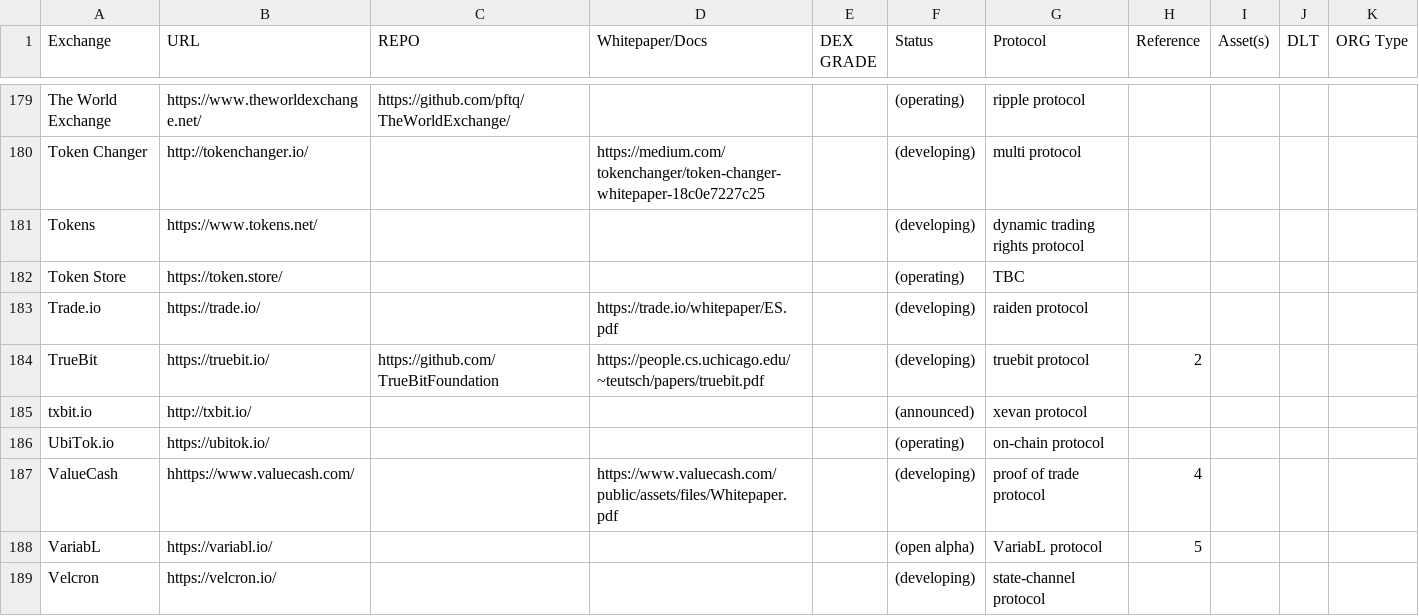
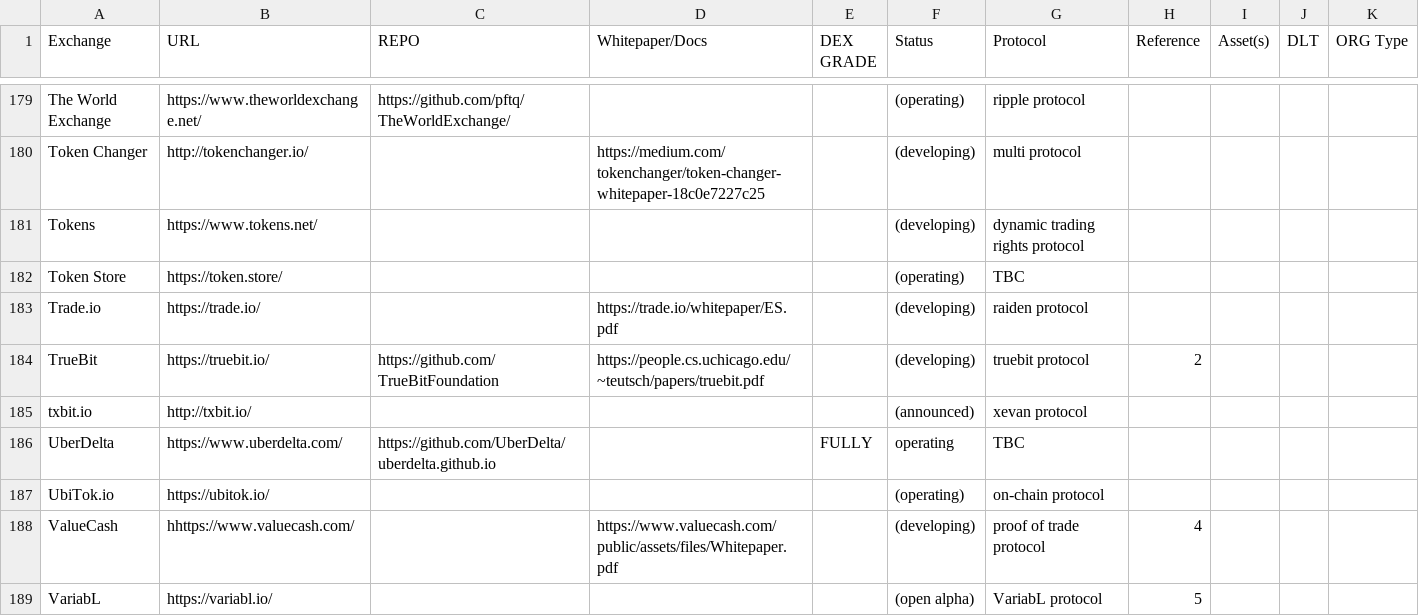
Before and after one commit to eliooses/BTCards, a CSV file: index.csv, drawn as a sheet; only a part is shown, gaps mark what is left out; the shorter side is filled out with more unchanged rows; the diff names each change by its address in the sheet, - before the commit and + after, or states it on an @@ line.

```diff
--- a/index.csv
+++ b/index.csv
+row 186: UberDelta | https://www.uberdelta.com/ | https://github.com/UberDelta/uberdelta.github.io |  | FULLY | operating | TBC
```
Also changed, not shown: 1 other file.
